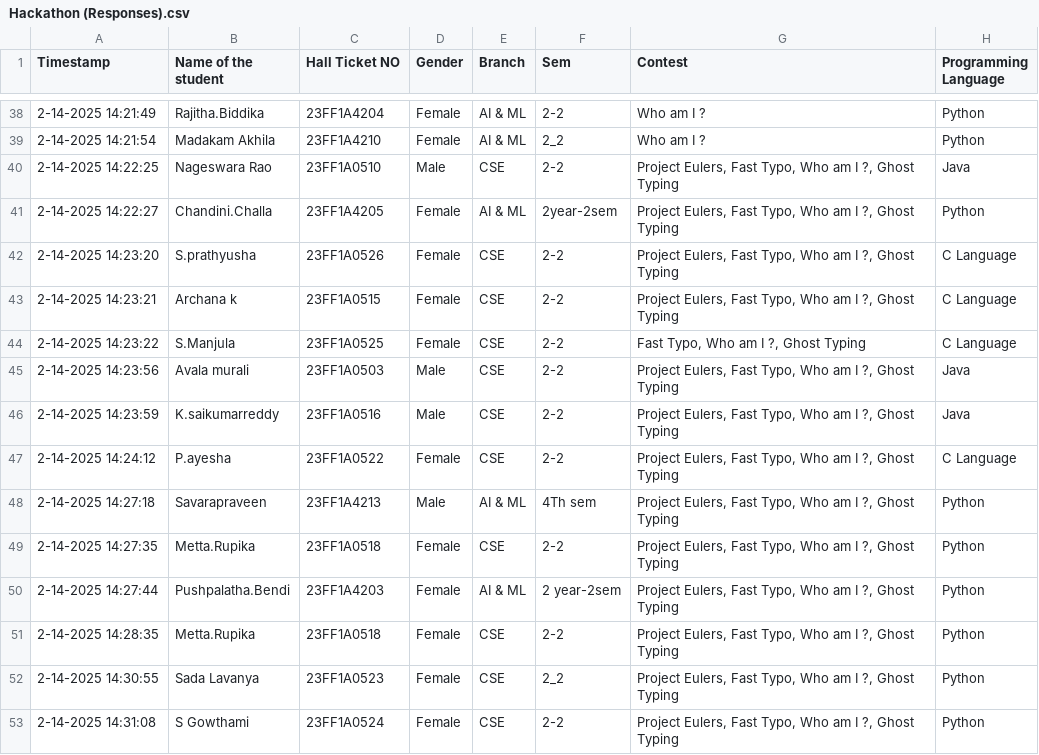
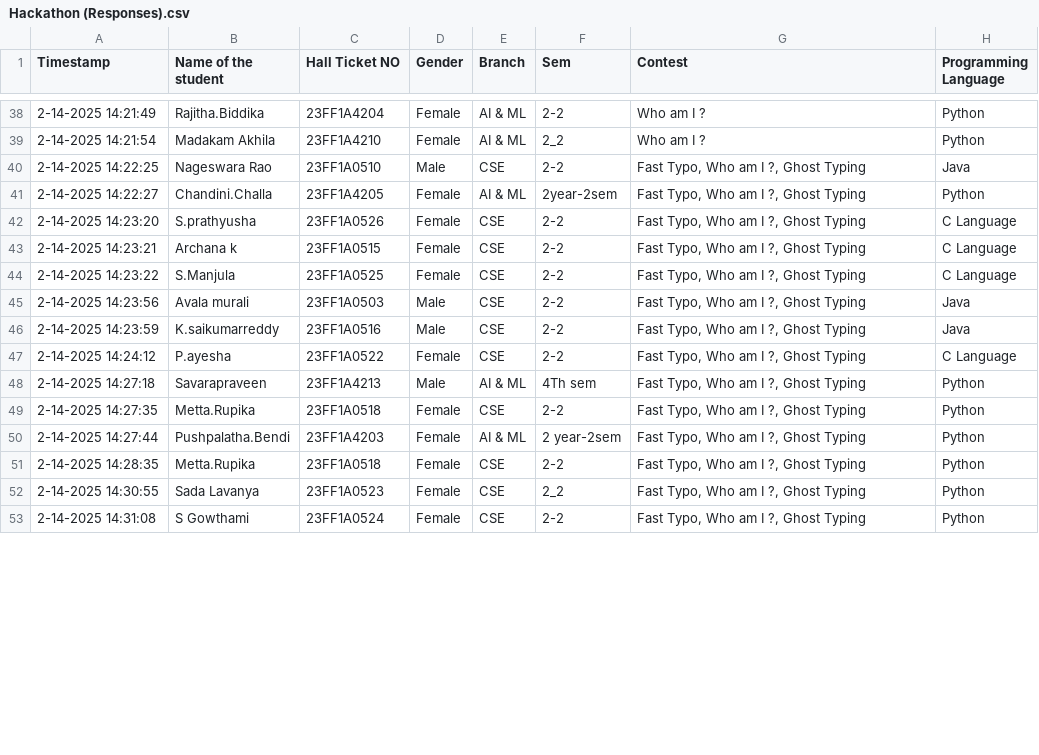
Before and after one commit to Ravi-narayana-brahma/Algo-Gladiators, a CSV file: Hackathon (Responses).csv, drawn as a sheet; only a part is shown, gaps mark what is left out; the diff covers the shown part only.

Commit message:
Update Hackathon (Responses).csv

```diff
--- a/Hackathon (Responses).csv
+++ b/Hackathon (Responses).csv
@@ -39,15 +39,15 @@
 2-14-2025 14:21:54,Madakam Akhila ,23FF1A4210,Female,AI & ML,2_2,Who am I ?,Python
-2-14-2025 14:22:25,Nageswara Rao,23FF1A0510,Male,CSE,2-2,"Project Eulers, Fast Typo, Who am I ?, Ghost Typing",Java
-2-14-2025 14:22:27,Chandini.Challa,23FF1A4205,Female,AI & ML,2year-2sem,"Project Eulers, Fast Typo, Who am I ?, Ghost Typing",Python
-2-14-2025 14:23:20,S.prathyusha,23FF1A0526,Female,CSE,2-2,"Project Eulers, Fast Typo, Who am I ?, Ghost Typing",C Language
-2-14-2025 14:23:21,Archana k ,23FF1A0515,Female,CSE,2-2,"Project Eulers, Fast Typo, Who am I ?, Ghost Typing",C Language
+2-14-2025 14:22:25,Nageswara Rao,23FF1A0510,Male,CSE,2-2," Fast Typo, Who am I ?, Ghost Typing",Java
+2-14-2025 14:22:27,Chandini.Challa,23FF1A4205,Female,AI & ML,2year-2sem," Fast Typo, Who am I ?, Ghost Typing",Python
+2-14-2025 14:23:20,S.prathyusha,23FF1A0526,Female,CSE,2-2," Fast Typo, Who am I ?, Ghost Typing",C Language
+2-14-2025 14:23:21,Archana k ,23FF1A0515,Female,CSE,2-2," Fast Typo, Who am I ?, Ghost Typing",C Language
 2-14-2025 14:23:22,S.Manjula,23FF1A0525,Female,CSE,2-2,"Fast Typo, Who am I ?, Ghost Typing",C Language
-2-14-2025 14:23:56,Avala murali,23FF1A0503,Male,CSE,2-2,"Project Eulers, Fast Typo, Who am I ?, Ghost Typing",Java
-2-14-2025 14:23:59,K.saikumarreddy,23FF1A0516,Male,CSE,2-2,"Project Eulers, Fast Typo, Who am I ?, Ghost Typing",Java
-2-14-2025 14:24:12,P.ayesha,23FF1A0522,Female,CSE,2-2,"Project Eulers, Fast Typo, Who am I ?, Ghost Typing",C Language
-2-14-2025 14:27:18,Savarapraveen ,23FF1A4213,Male,AI & ML,4Th sem,"Project Eulers, Fast Typo, Who am I ?, Ghost Typing",Python
-2-14-2025 14:27:35,Metta.Rupika,23FF1A0518,Female,CSE,2-2,"Project Eulers, Fast Typo, Who am I ?, Ghost Typing",Python
-2-14-2025 14:27:44,Pushpalatha.Bendi,23FF1A4203,Female,AI & ML,2 year-2sem,"Project Eulers, Fast Typo, Who am I ?, Ghost Typing",Python
-2-14-2025 14:28:35,Metta.Rupika,23FF1A0518,Female,CSE,2-2,"Project Eulers, Fast Typo, Who am I ?, Ghost Typing",Python
-2-14-2025 14:30:55,Sada Lavanya,23FF1A0523,Female,CSE,2_2,"Project Eulers, Fast Typo, Who am I ?, Ghost Typing",Python
-2-14-2025 14:31:08,S Gowthami,23FF1A0524,Female,CSE,2-2,"Project Eulers, Fast Typo, Who am I ?, Ghost Typing",Python
+2-14-2025 14:23:56,Avala murali,23FF1A0503,Male,CSE,2-2," Fast Typo, Who am I ?, Ghost Typing",Java
+2-14-2025 14:23:59,K.saikumarreddy,23FF1A0516,Male,CSE,2-2," Fast Typo, Who am I ?, Ghost Typing",Java
+2-14-2025 14:24:12,P.ayesha,23FF1A0522,Female,CSE,2-2," Fast Typo, Who am I ?, Ghost Typing",C Language
+2-14-2025 14:27:18,Savarapraveen ,23FF1A4213,Male,AI & ML,4Th sem," Fast Typo, Who am I ?, Ghost Typing",Python
+2-14-2025 14:27:35,Metta.Rupika,23FF1A0518,Female,CSE,2-2," Fast Typo, Who am I ?, Ghost Typing",Python
+2-14-2025 14:27:44,Pushpalatha.Bendi,23FF1A4203,Female,AI & ML,2 year-2sem," Fast Typo, Who am I ?, Ghost Typing",Python
+2-14-2025 14:28:35,Metta.Rupika,23FF1A0518,Female,CSE,2-2," Fast Typo, Who am I ?, Ghost Typing",Python
+2-14-2025 14:30:55,Sada Lavanya,23FF1A0523,Female,CSE,2_2," Fast Typo, Who am I ?, Ghost Typing",Python
+2-14-2025 14:31:08,S Gowthami,23FF1A0524,Female,CSE,2-2," Fast Typo, Who am I ?, Ghost Typing",Python
```
Also changed, not shown: 32 edited cells elsewhere in this file.
